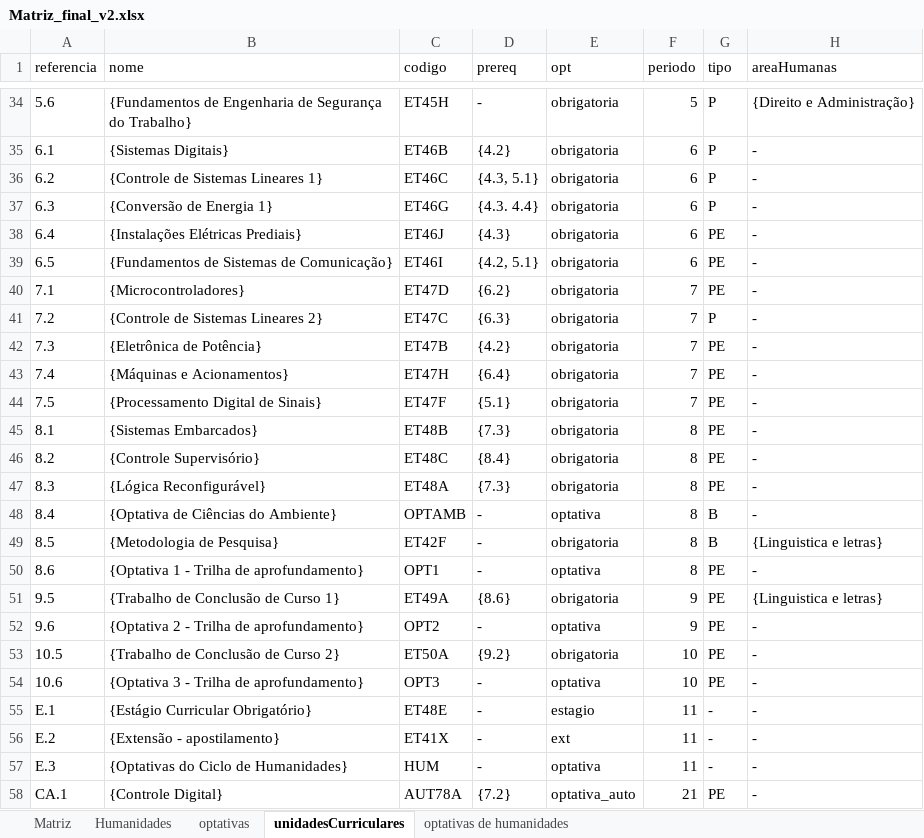
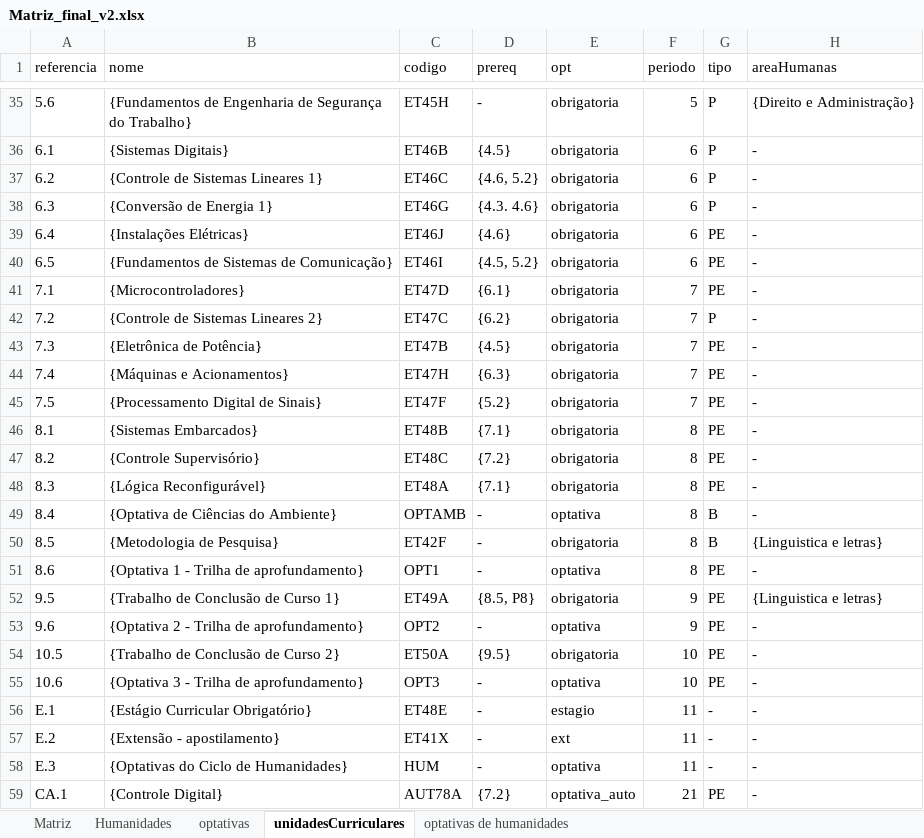
Before and after one commit to coele-td/ppc2021, an Excel workbook: Dados/Matriz_final_v2.xlsx, sheet unidadesCurriculares, drawn as a sheet; only a part is shown, gaps mark what is left out; values as stored, in another font and other column widths than the file's, no borders; table styles not drawn; addresses are those after the commit; the diff covers the shown part only; the diff names each change by its address in the sheet, - before the commit and + after, or states it on an @@ line.

```diff
--- a/Dados/Matriz_final_v2.xlsx (sheet unidadesCurriculares)
+++ b/Dados/Matriz_final_v2.xlsx (sheet unidadesCurriculares)
-D36 (prereq): {4.2}
+D36 (prereq): {4.5}
-D37 (prereq): {4.3, 5.1}
+D37 (prereq): {4.6, 5.2}
-D38 (prereq): {4.3. 4.4}
+D38 (prereq): {4.3. 4.6}
-B39 (nome): {Instalações Elétricas Prediais}
+B39 (nome): {Instalações Elétricas}
-D39 (prereq): {4.3}
+D39 (prereq): {4.6}
-D40 (prereq): {4.2, 5.1}
+D40 (prereq): {4.5, 5.2}
-D41 (prereq): {6.2}
+D41 (prereq): {6.1}
-D42 (prereq): {6.3}
+D42 (prereq): {6.2}
-D43 (prereq): {4.2}
+D43 (prereq): {4.5}
-D44 (prereq): {6.4}
+D44 (prereq): {6.3}
-D45 (prereq): {5.1}
+D45 (prereq): {5.2}
-D46 (prereq): {7.3}
+D46 (prereq): {7.1}
-D47 (prereq): {8.4}
+D47 (prereq): {7.2}
-D48 (prereq): {7.3}
+D48 (prereq): {7.1}
-D52 (prereq): {8.6}
+D52 (prereq): {8.5, P8}
-D54 (prereq): {9.2}
+D54 (prereq): {9.5}
```
Also changed, not shown: 1 added row and 30 edited cells elsewhere in this sheet, sheet Matriz, 2 other files.
